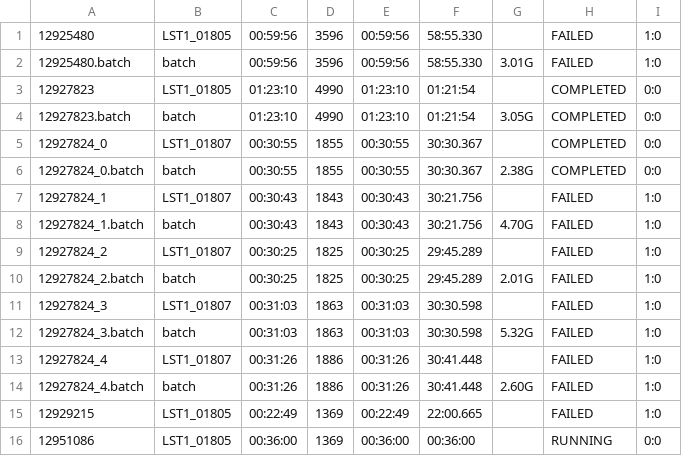
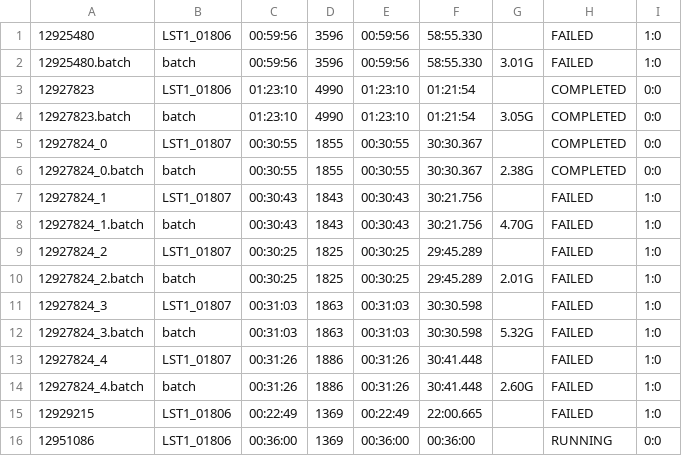
Before and after one commit to cta-observatory/lstosa, a CSV file: extra/sacct_output.csv, drawn as a sheet.

```diff
--- a/extra/sacct_output.csv
+++ b/extra/sacct_output.csv
@@ -1,4 +1,4 @@
-12925480,LST1_01805,00:59:56,3596,00:59:56,58:55.330,,FAILED,1:0
+12925480,LST1_01806,00:59:56,3596,00:59:56,58:55.330,,FAILED,1:0
 12925480.batch,batch,00:59:56,3596,00:59:56,58:55.330,3.01G,FAILED,1:0
-12927823,LST1_01805,01:23:10,4990,01:23:10,01:21:54,,COMPLETED,0:0
+12927823,LST1_01806,01:23:10,4990,01:23:10,01:21:54,,COMPLETED,0:0
 12927823.batch,batch,01:23:10,4990,01:23:10,01:21:54,3.05G,COMPLETED,0:0
@@ -14,3 +14,3 @@
 12927824_4.batch,batch,00:31:26,1886,00:31:26,30:41.448,2.60G,FAILED,1:0
-12929215,LST1_01805,00:22:49,1369,00:22:49,22:00.665,,FAILED,1:0
-12951086,LST1_01805,00:36:00,1369,00:36:00,00:36:00,,RUNNING,0:0
+12929215,LST1_01806,00:22:49,1369,00:22:49,22:00.665,,FAILED,1:0
+12951086,LST1_01806,00:36:00,1369,00:36:00,00:36:00,,RUNNING,0:0
```
Also changed, not shown: 1 other file.
